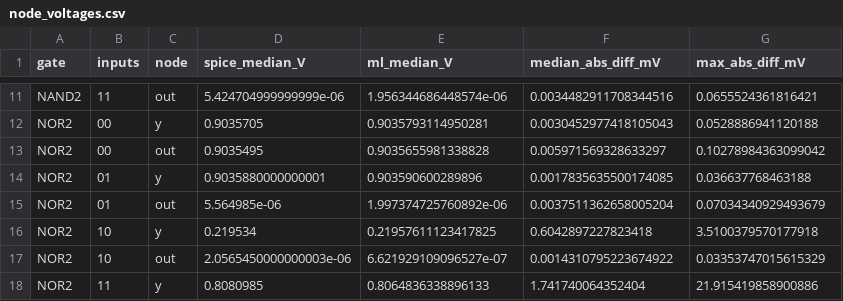
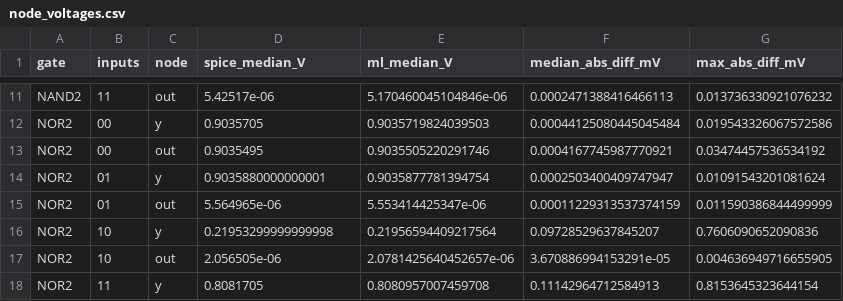
Before and after one commit to avj17/ML-Driven_PVT_Variation_Aware_Leakage_Estimation, a CSV file: part_b_gate_level/results/node_voltages.csv, drawn as a sheet; only a part is shown, gaps mark what is left out; the diff covers the shown part only; the diff names each change by its address in the sheet, - before the commit and + after, or states it on an @@ line.

```diff
--- a/part_b_gate_level/results/node_voltages.csv
+++ b/part_b_gate_level/results/node_voltages.csv
-D11 (spice_median_V): 5.424704999999999e-06
+D11 (spice_median_V): 5.42517e-06
-E11 (ml_median_V): 1.956344686448574e-06
+E11 (ml_median_V): 5.170460045104846e-06
-F11 (median_abs_diff_mV): 0.0034482911708344516
+F11 (median_abs_diff_mV): 0.0002471388416466113
-G11 (max_abs_diff_mV): 0.0655524361816421
+G11 (max_abs_diff_mV): 0.013736330921076232
-E12 (ml_median_V): 0.9035793114950281
+E12 (ml_median_V): 0.9035719824039503
-F12 (median_abs_diff_mV): 0.0030452977418105043
+F12 (median_abs_diff_mV): 0.00044125080445045484
-G12 (max_abs_diff_mV): 0.0528886941120188
+G12 (max_abs_diff_mV): 0.019543326067572586
-E13 (ml_median_V): 0.9035655981338828
+E13 (ml_median_V): 0.9035505220291746
-F13 (median_abs_diff_mV): 0.005971569328633297
+F13 (median_abs_diff_mV): 0.0004167745987770921
-G13 (max_abs_diff_mV): 0.10278984363099042
+G13 (max_abs_diff_mV): 0.03474457536534192
-E14 (ml_median_V): 0.903590600289896
+E14 (ml_median_V): 0.9035877781394754
-F14 (median_abs_diff_mV): 0.0017835635500174085
+F14 (median_abs_diff_mV): 0.0002503400409747947
-G14 (max_abs_diff_mV): 0.036637768463188
+G14 (max_abs_diff_mV): 0.01091543201081624
-D15 (spice_median_V): 5.564985e-06
+D15 (spice_median_V): 5.564965e-06
-E15 (ml_median_V): 1.997374725760892e-06
+E15 (ml_median_V): 5.553414425347e-06
-F15 (median_abs_diff_mV): 0.0037511362658005204
+F15 (median_abs_diff_mV): 0.00011229313537374159
-G15 (max_abs_diff_mV): 0.07034340929493679
+G15 (max_abs_diff_mV): 0.011590386844499999
-D16 (spice_median_V): 0.219534
+D16 (spice_median_V): 0.21953299999999998
-E16 (ml_median_V): 0.21957611123417825
+E16 (ml_median_V): 0.21956594409217564
-F16 (median_abs_diff_mV): 0.6042897227823418
+F16 (median_abs_diff_mV): 0.09728529637845207
-G16 (max_abs_diff_mV): 3.5100379570177918
+G16 (max_abs_diff_mV): 0.7606090652090836
-D17 (spice_median_V): 2.0565450000000003e-06
+D17 (spice_median_V): 2.056505e-06
-E17 (ml_median_V): 6.621929109096527e-07
+E17 (ml_median_V): 2.0781425640452657e-06
-F17 (median_abs_diff_mV): 0.0014310795223674922
+F17 (median_abs_diff_mV): 3.670886994153291e-05
-G17 (max_abs_diff_mV): 0.03353747015615329
+G17 (max_abs_diff_mV): 0.004636949716655905
-D18 (spice_median_V): 0.8080985
+D18 (spice_median_V): 0.8081705
-E18 (ml_median_V): 0.8064836338896133
+E18 (ml_median_V): 0.8080957007459708
-F18 (median_abs_diff_mV): 1.741740064352404
+F18 (median_abs_diff_mV): 0.11142964712584913
-G18 (max_abs_diff_mV): 21.915419858900886
+G18 (max_abs_diff_mV): 0.8153645323644154
```
Also changed, not shown: 120 edited cells elsewhere in this file, part_b_gate_level/results/gate_results_table.csv, part_b_gate_level/results/spice_gates.csv, 32 other files.
